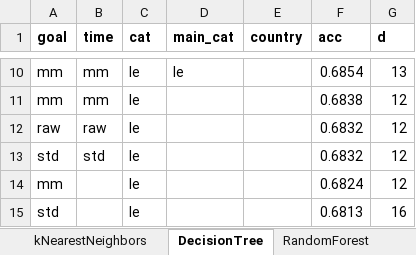
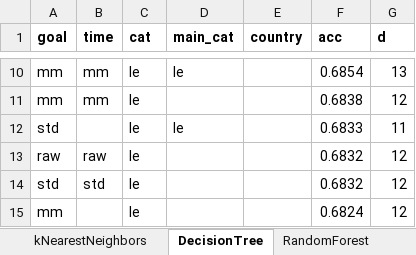
Before and after one commit to tbacha/DMML2019_Team_Apple, an Excel workbook: documents/ml_results.xlsx, sheet DecisionTree, drawn as a sheet; only a part is shown, gaps mark what is left out; the shorter side is filled out with more unchanged rows; values as stored, in another font and other column widths than the file's, no borders; conditional formats not drawn; the diff names each change by its address in the sheet, - before the commit and + after, or states it on an @@ line.

```diff
--- a/documents/ml_results.xlsx (sheet DecisionTree)
+++ b/documents/ml_results.xlsx (sheet DecisionTree)
+row 12: std |  | le | le |  | 0.6833 | 11
```
Also changed, not shown: sheet NeuralNetwork, sheet kNearestNeighbors, sheet LogisticRegression, 2 other files.
